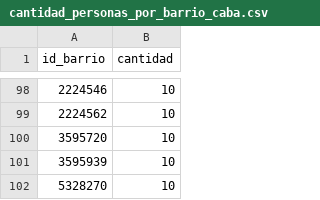
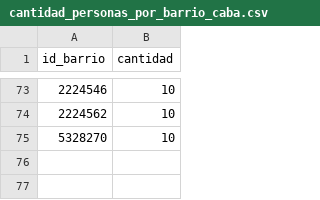
Before and after one commit to stevenE07/hpc, a CSV file: datos/cantidad_personas_por_barrio_caba.csv, drawn as a sheet; only a part is shown, gaps mark what is left out; the diff covers the shown part only.

```diff
--- a/datos/cantidad_personas_por_barrio_caba.csv
+++ b/datos/cantidad_personas_por_barrio_caba.csv
@@ -99,4 +74,2 @@ id_barrio,cantidad
 2224562, 10
-3595720, 10
-3595939, 10
 5328270, 10
```
Also changed, not shown: 25 removed rows elsewhere in this file, 3 other files.
